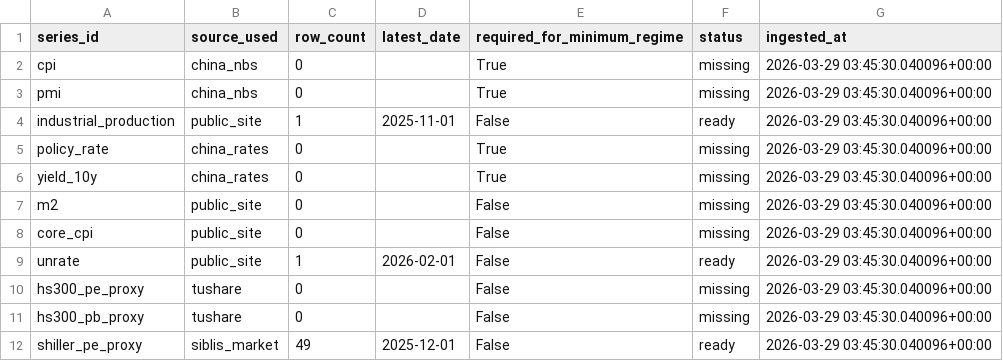
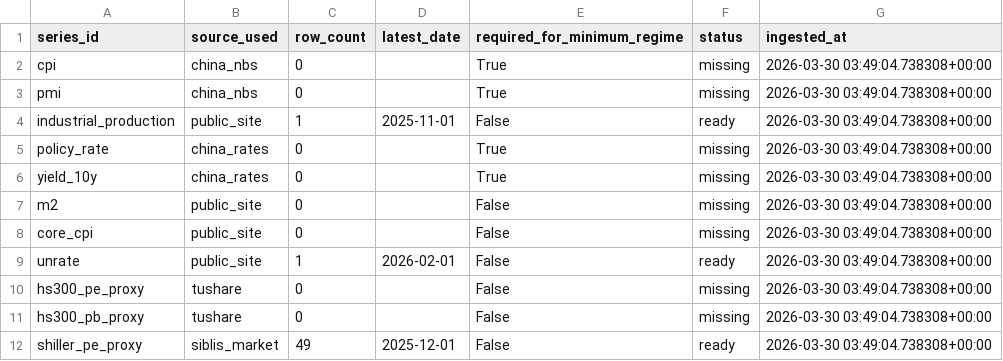
Before and after one commit to Ethan4Zhou/Global-Macro-Monitor, a CSV file: data/raw/api/china/normalized/_summary.csv, drawn as a sheet.

```diff
--- a/data/raw/api/china/normalized/_summary.csv
+++ b/data/raw/api/china/normalized/_summary.csv
@@ -1,12 +1,12 @@
 series_id,source_used,row_count,latest_date,required_for_minimum_regime,status,ingested_at
-cpi,china_nbs,0,,True,missing,2026-03-29 03:45:30.040096+00:00
-pmi,china_nbs,0,,True,missing,2026-03-29 03:45:30.040096+00:00
-industrial_production,public_site,1,2025-11-01,False,ready,2026-03-29 03:45:30.040096+00:00
-policy_rate,china_rates,0,,True,missing,2026-03-29 03:45:30.040096+00:00
-yield_10y,china_rates,0,,True,missing,2026-03-29 03:45:30.040096+00:00
-m2,public_site,0,,False,missing,2026-03-29 03:45:30.040096+00:00
-core_cpi,public_site,0,,False,missing,2026-03-29 03:45:30.040096+00:00
-unrate,public_site,1,2026-02-01,False,ready,2026-03-29 03:45:30.040096+00:00
-hs300_pe_proxy,tushare,0,,False,missing,2026-03-29 03:45:30.040096+00:00
-hs300_pb_proxy,tushare,0,,False,missing,2026-03-29 03:45:30.040096+00:00
-shiller_pe_proxy,siblis_market,49,2025-12-01,False,ready,2026-03-29 03:45:30.040096+00:00
+cpi,china_nbs,0,,True,missing,2026-03-30 03:49:04.738308+00:00
+pmi,china_nbs,0,,True,missing,2026-03-30 03:49:04.738308+00:00
+industrial_production,public_site,1,2025-11-01,False,ready,2026-03-30 03:49:04.738308+00:00
+policy_rate,china_rates,0,,True,missing,2026-03-30 03:49:04.738308+00:00
+yield_10y,china_rates,0,,True,missing,2026-03-30 03:49:04.738308+00:00
+m2,public_site,0,,False,missing,2026-03-30 03:49:04.738308+00:00
+core_cpi,public_site,0,,False,missing,2026-03-30 03:49:04.738308+00:00
+unrate,public_site,1,2026-02-01,False,ready,2026-03-30 03:49:04.738308+00:00
+hs300_pe_proxy,tushare,0,,False,missing,2026-03-30 03:49:04.738308+00:00
+hs300_pb_proxy,tushare,0,,False,missing,2026-03-30 03:49:04.738308+00:00
+shiller_pe_proxy,siblis_market,49,2025-12-01,False,ready,2026-03-30 03:49:04.738308+00:00
```
Also changed, not shown: data/processed/consensus_notes.csv, data/processed/global_change_log.csv, 15 other files.
